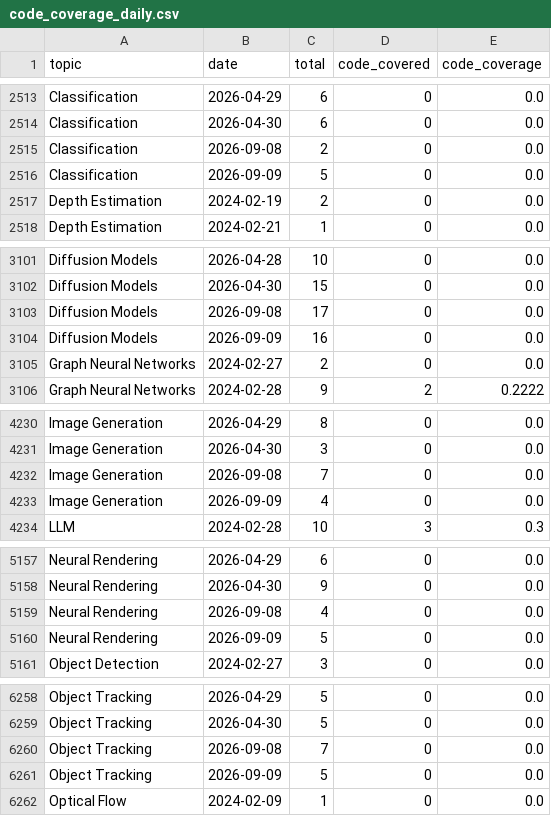
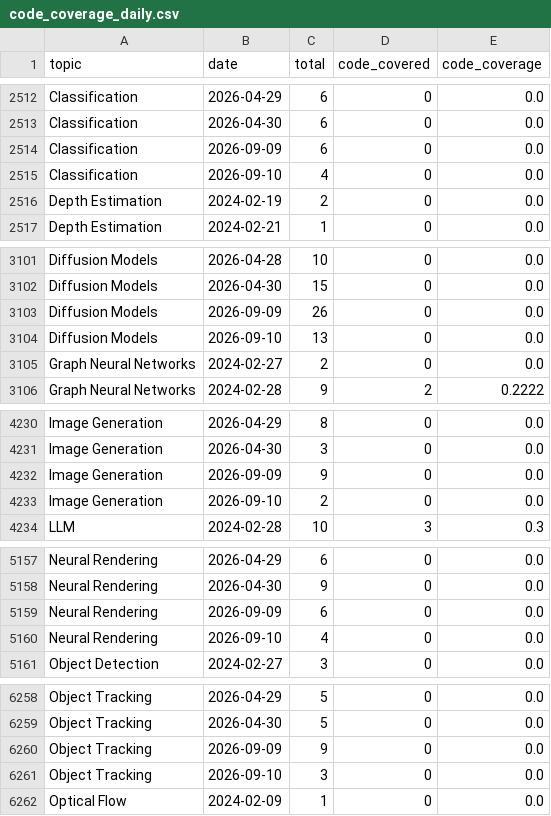
Before and after one commit to a541203686/paper-list, a CSV file: docs/analytics/data/code_coverage_daily.csv, drawn as a sheet; only a part is shown, gaps mark what is left out; the diff covers the shown part only.

```diff
--- a/docs/analytics/data/code_coverage_daily.csv
+++ b/docs/analytics/data/code_coverage_daily.csv
@@ -2514,4 +2513,4 @@ Classification,2026-04-29,6,0,0.0
 Classification,2026-04-30,6,0,0.0
-Classification,2026-09-08,2,0,0.0
-Classification,2026-09-09,5,0,0.0
+Classification,2026-09-09,6,0,0.0
+Classification,2026-09-10,4,0,0.0
 Depth Estimation,2024-02-19,2,0,0.0
@@ -3102,4 +3102,4 @@ Diffusion Models,2026-04-28,10,0,0.0
 Diffusion Models,2026-04-30,15,0,0.0
-Diffusion Models,2026-09-08,17,0,0.0
-Diffusion Models,2026-09-09,16,0,0.0
+Diffusion Models,2026-09-09,26,0,0.0
+Diffusion Models,2026-09-10,13,0,0.0
 Graph Neural Networks,2024-02-27,2,0,0.0
@@ -4231,4 +4231,4 @@ Image Generation,2026-04-29,8,0,0.0
 Image Generation,2026-04-30,3,0,0.0
-Image Generation,2026-09-08,7,0,0.0
-Image Generation,2026-09-09,4,0,0.0
+Image Generation,2026-09-09,9,0,0.0
+Image Generation,2026-09-10,2,0,0.0
 LLM,2024-02-28,10,3,0.3
@@ -5158,4 +5158,4 @@ Neural Rendering,2026-04-29,6,0,0.0
 Neural Rendering,2026-04-30,9,0,0.0
-Neural Rendering,2026-09-08,4,0,0.0
-Neural Rendering,2026-09-09,5,0,0.0
+Neural Rendering,2026-09-09,6,0,0.0
+Neural Rendering,2026-09-10,4,0,0.0
 Object Detection,2024-02-27,3,0,0.0
@@ -6259,4 +6259,4 @@ Object Tracking,2026-04-29,5,0,0.0
 Object Tracking,2026-04-30,5,0,0.0
-Object Tracking,2026-09-08,7,0,0.0
-Object Tracking,2026-09-09,5,0,0.0
+Object Tracking,2026-09-09,9,0,0.0
+Object Tracking,2026-09-10,3,0,0.0
 Optical Flow,2024-02-09,1,0,0.0
```
Also changed, not shown: 6 added rows, 5 removed rows and 8 edited cells elsewhere in this file, docs/analytics/data/code_coverage_monthly.csv, docs/analytics/data/daily_counts.csv, 49 other files.
